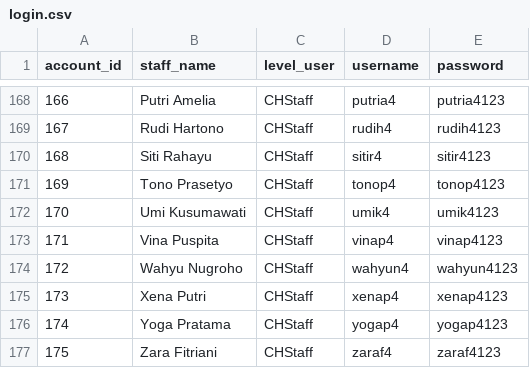
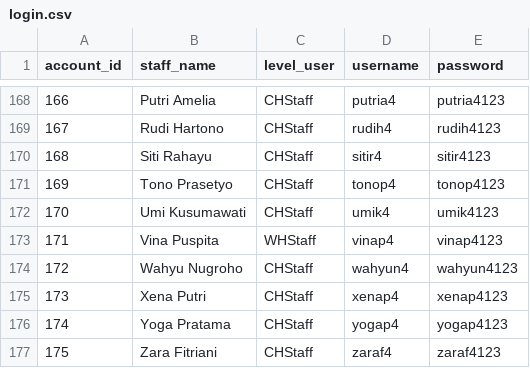
Before and after one commit to stevendotexe/DataBarang, a CSV file: database/login.csv, drawn as a sheet; only a part is shown, gaps mark what is left out.

```diff
--- a/database/login.csv
+++ b/database/login.csv
@@ -172,3 +172,3 @@ account_id,staff_name,level_user,username,password
 170,Umi Kusumawati,CHStaff,umik4,umik4123
-171,Vina Puspita,CHStaff,vinap4,vinap4123
+171,Vina Puspita,WHStaff,vinap4,vinap4123
 172,Wahyu Nugroho,CHStaff,wahyun4,wahyun4123
```
Also changed, not shown: 5 other files.
